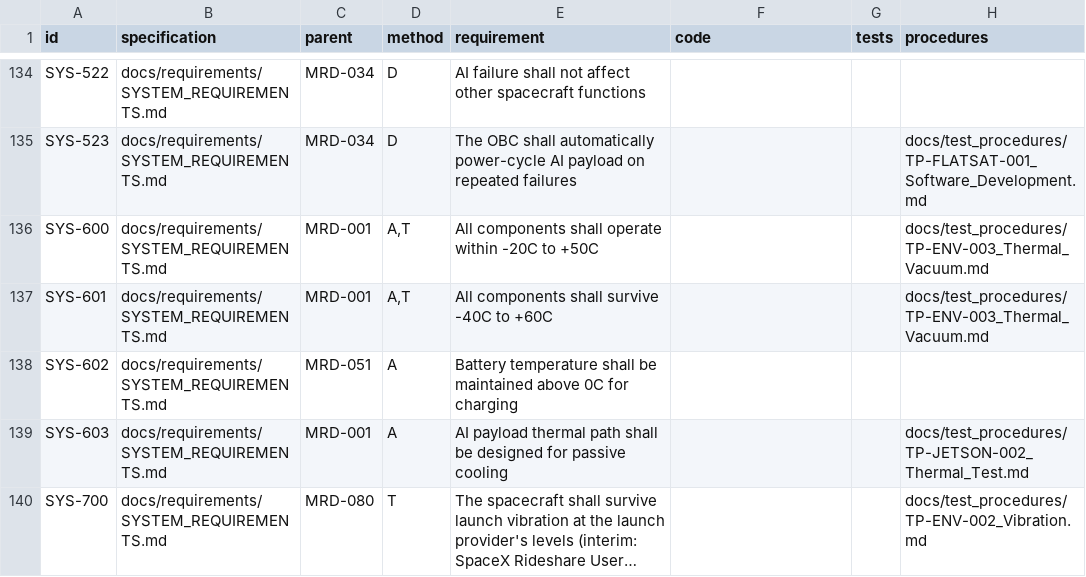
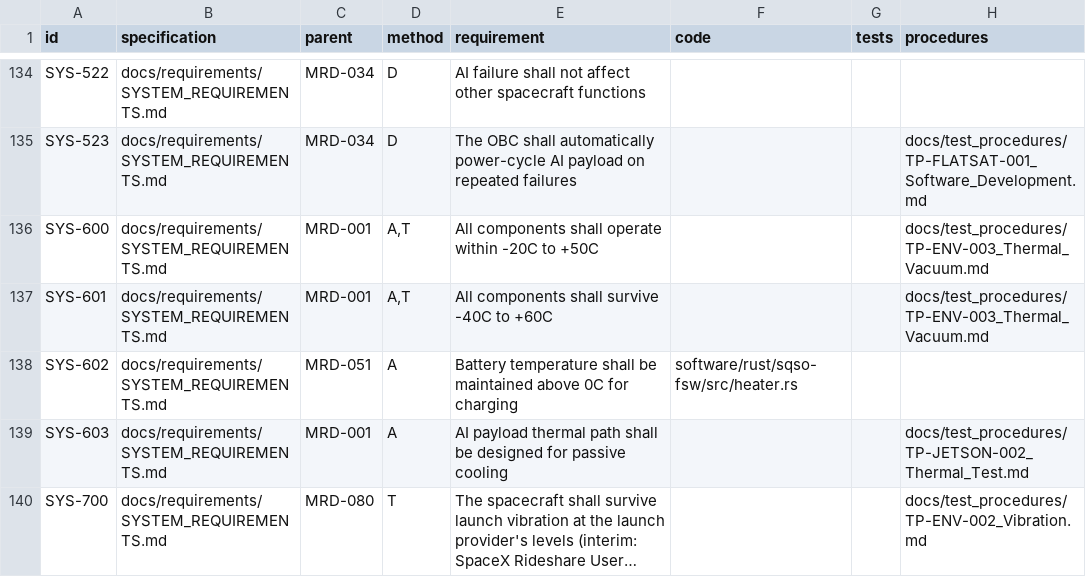
Before and after one commit to cheesejaguar/SMART-QSO, a CSV file: docs/verification/RTM.csv, drawn as a sheet; only a part is shown, gaps mark what is left out; long unchanged cells end in …; the diff covers the shown part only.

```diff
--- a/docs/verification/RTM.csv
+++ b/docs/verification/RTM.csv
@@ -137,3 +137,3 @@ SYS-600,docs/requirements/SYSTEM_REQUIREMENTS.md,MRD-001,"A,T",All components sh
 SYS-601,docs/requirements/SYSTEM_REQUIREMENTS.md,MRD-001,"A,T",All components shall survive -40C to +60C,,,docs/test_procedures/TP-ENV-003_Thermal_Vacuum.md
-SYS-602,docs/requirements/SYSTEM_REQUIREMENTS.md,MRD-051,A,Battery temperature shall be maintained above 0C for charging,,,
+SYS-602,docs/requirements/SYSTEM_REQUIREMENTS.md,MRD-051,A,Battery temperature shall be maintained above 0C for charging,software/rust/sqso-fsw/src/heater.rs,,
 SYS-603,docs/requirements/SYSTEM_REQUIREMENTS.md,MRD-001,A,AI payload thermal path shall be designed for passive cooling,,,docs/test_procedures/TP-JETSON-002_Thermal_Test.md
```
Also changed, not shown: 2 edited cells elsewhere in this file.
